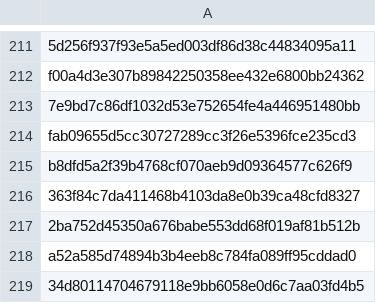
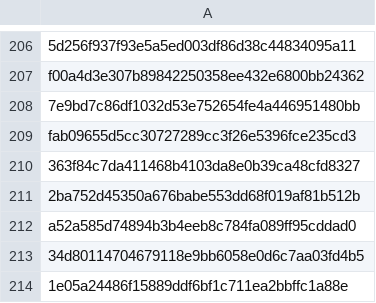
Before and after one commit to GoBeromsu/Untangling-multi-concern-commits-using-SLM, a CSV file: datasets/ccs/processed_shas.csv, drawn as a sheet; only a part is shown, gaps mark what is left out; the shorter side is filled out with more unchanged rows; the diff covers the shown part only.

```diff
--- a/datasets/ccs/processed_shas.csv
+++ b/datasets/ccs/processed_shas.csv
@@ -214,3 +209,2 @@ f00a4d3e307b89842250358ee432e6800bb24362
 fab09655d5cc30727289cc3f26e5396fce235cd3
-b8dfd5a2f39b4768cf070aeb9d09364577c626f9
 363f84c7da411468b4103da8e0b39ca48cfd8327
```
Also changed, not shown: 131 added rows and 5 removed rows elsewhere in this file, datasets/ccs/exclude_commits.csv, 3 other files.
